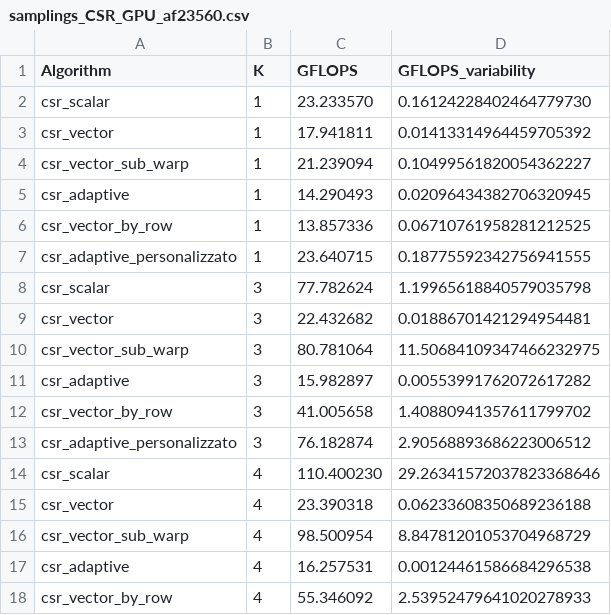
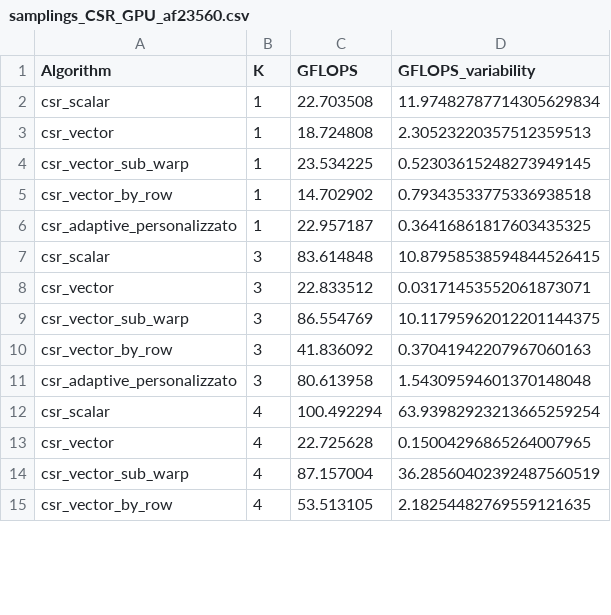
Before and after one commit to ludovico99/Progetto-SCPA, a CSV file: plots/samplings_CSR_GPU_af23560.csv, drawn as a sheet; only a part is shown; the diff covers the shown part only.

```diff
--- a/plots/samplings_CSR_GPU_af23560.csv
+++ b/plots/samplings_CSR_GPU_af23560.csv
@@ -1,18 +1,15 @@
 Algorithm,K,GFLOPS,GFLOPS_variability
-csr_scalar,1, 23.233570,0.16124228402464779730
-csr_vector,1, 17.941811,0.01413314964459705392
-csr_vector_sub_warp,1, 21.239094,0.10499561820054362227
-csr_adaptive,1, 14.290493,0.02096434382706320945
-csr_vector_by_row,1, 13.857336,0.06710761958281212525
-csr_adaptive_personalizzato,1, 23.640715,0.18775592342756941555
-csr_scalar,3, 77.782624,1.19965618840579035798
-csr_vector,3, 22.432682,0.01886701421294954481
-csr_vector_sub_warp,3, 80.781064,11.50684109347466232975
-csr_adaptive,3, 15.982897,0.00553991762072617282
-csr_vector_by_row,3, 41.005658,1.40880941357611799702
-csr_adaptive_personalizzato,3, 76.182874,2.90568893686223006512
-csr_scalar,4, 110.400230,29.26341572037823368646
-csr_vector,4, 23.390318,0.06233608350689236188
-csr_vector_sub_warp,4, 98.500954,8.84781201053704968729
-csr_adaptive,4, 16.257531,0.00124461586684296538
-csr_vector_by_row,4, 55.346092,2.53952479641020278933
+csr_scalar,1, 22.703508,11.97482787714305629834
+csr_vector,1, 18.724808,2.30523220357512359513
+csr_vector_sub_warp,1, 23.534225,0.52303615248273949145
+csr_vector_by_row,1, 14.702902,0.79343533775336938518
+csr_adaptive_personalizzato,1, 22.957187,0.36416861817603435325
+csr_scalar,3, 83.614848,10.87958538594844526415
+csr_vector,3, 22.833512,0.03171453552061873071
+csr_vector_sub_warp,3, 86.554769,10.11795962012201144375
+csr_vector_by_row,3, 41.836092,0.37041942207967060163
+csr_adaptive_personalizzato,3, 80.613958,1.54309594601370148048
+csr_scalar,4, 100.492294,63.93982923213665259254
+csr_vector,4, 22.725628,0.15004296865264007965
+csr_vector_sub_warp,4, 87.157004,36.28560402392487560519
+csr_vector_by_row,4, 53.513105,2.18254482769559121635
```
Also changed, not shown: 5 removed rows and 52 edited cells elsewhere in this file, plots/samplings_CSR_GPU_ML_Laplace.csv, plots/samplings_CSR_GPU_cavity10.csv, 20 other files.
